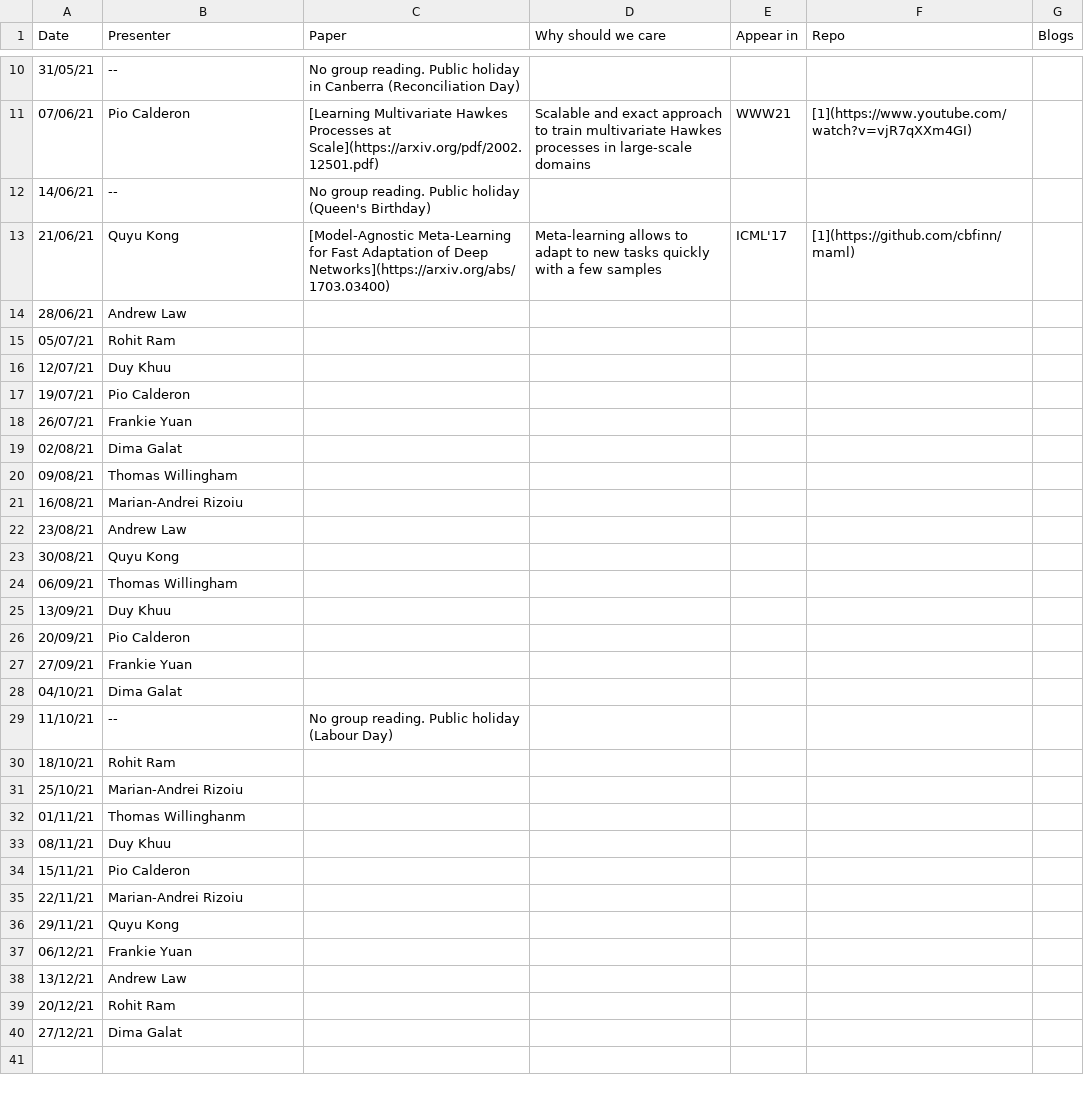
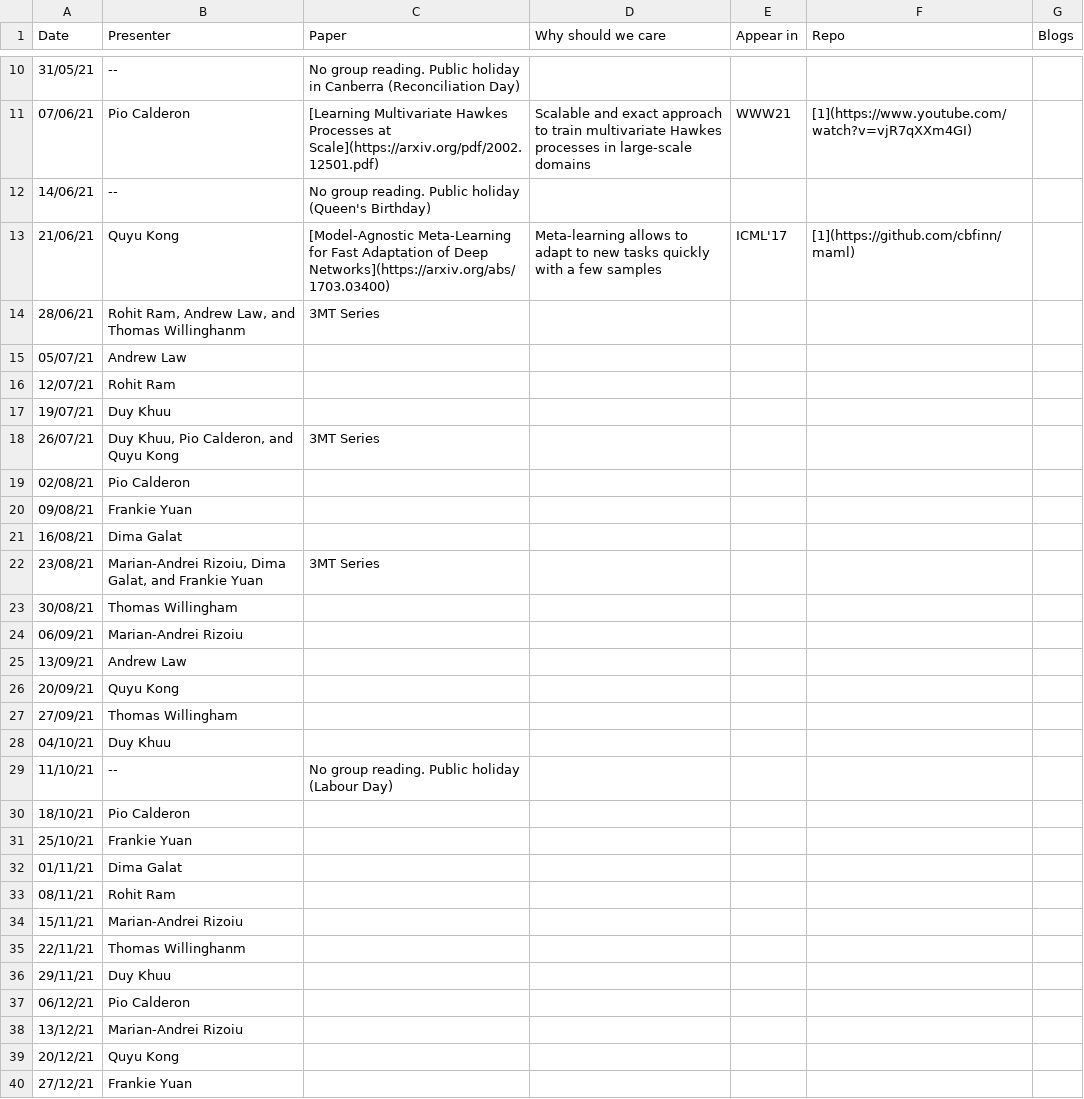
Before and after one commit to leagueofscholars/behavioral-ds.github.io, a CSV file: content/reading/reading_group_schedule.csv, drawn as a sheet; only a part is shown, gaps mark what is left out; the diff covers the shown part only.

Commit message:
Added 3MT schedule

```diff
--- a/content/reading/reading_group_schedule.csv
+++ b/content/reading/reading_group_schedule.csv
@@ -13,28 +13,28 @@ Date,Presenter,Paper,Why should we care,Appear in,Repo,Blogs
 21/06/21,Quyu Kong,[Model-Agnostic Meta-Learning for Fast Adaptation of Deep Networks](https://arxiv.org/abs/1703.03400),Meta-learning allows to adapt to new tasks quickly with a few samples,ICML'17,[1](https://github.com/cbfinn/maml),
-28/06/21,Andrew Law,,,,,
-05/07/21,Rohit Ram,,,,,
-12/07/21,Duy Khuu,,,,,
-19/07/21,Pio Calderon,,,,,
-26/07/21,Frankie Yuan,,,,,
-02/08/21,Dima Galat,,,,,
-09/08/21,Thomas Willingham,,,,,
-16/08/21,Marian-Andrei Rizoiu,,,,,
-23/08/21,Andrew Law,,,,,
-30/08/21,Quyu Kong,,,,,
-06/09/21,Thomas Willingham,,,,,
-13/09/21,Duy Khuu,,,,,
-20/09/21,Pio Calderon,,,,,
-27/09/21,Frankie Yuan,,,,,
-04/10/21,Dima Galat,,,,,
+28/06/21,"Rohit Ram, Andrew Law, and Thomas Willinghanm",3MT Series,,,,
+05/07/21,Andrew Law,,,,,
+12/07/21,Rohit Ram,,,,,
+19/07/21,Duy Khuu,,,,,
+26/07/21,"Duy Khuu, Pio Calderon, and Quyu Kong",3MT Series,,,,
+02/08/21,Pio Calderon,,,,,
+09/08/21,Frankie Yuan,,,,,
+16/08/21,Dima Galat,,,,,
+23/08/21,"Marian-Andrei Rizoiu, Dima Galat, and Frankie Yuan",3MT Series,,,,
+30/08/21,Thomas Willingham,,,,,
+06/09/21,Marian-Andrei Rizoiu,,,,,
+13/09/21,Andrew Law,,,,,
+20/09/21,Quyu Kong,,,,,
+27/09/21,Thomas Willingham,,,,,
+04/10/21,Duy Khuu,,,,,
 11/10/21,--,No group reading. Public holiday (Labour Day),,,,
-18/10/21,Rohit Ram,,,,,
-25/10/21,Marian-Andrei Rizoiu,,,,,
-01/11/21,Thomas Willinghanm,,,,,
-08/11/21,Duy Khuu,,,,,
-15/11/21,Pio Calderon,,,,,
-22/11/21,Marian-Andrei Rizoiu,,,,,
-29/11/21,Quyu Kong,,,,,
-06/12/21,Frankie Yuan,,,,,
-13/12/21,Andrew Law,,,,,
-20/12/21,Rohit Ram,,,,,
-27/12/21,Dima Galat,,,,,
+18/10/21,Pio Calderon,,,,,
+25/10/21,Frankie Yuan,,,,,
+01/11/21,Dima Galat,,,,,
+08/11/21,Rohit Ram,,,,,
+15/11/21,Marian-Andrei Rizoiu,,,,,
+22/11/21,Thomas Willinghanm,,,,,
+29/11/21,Duy Khuu,,,,,
+06/12/21,Pio Calderon,,,,,
+13/12/21,Marian-Andrei Rizoiu,,,,,
+20/12/21,Quyu Kong,,,,,
+27/12/21,Frankie Yuan,,,,,
```
Also changed, not shown: 3 added rows elsewhere in this file.
